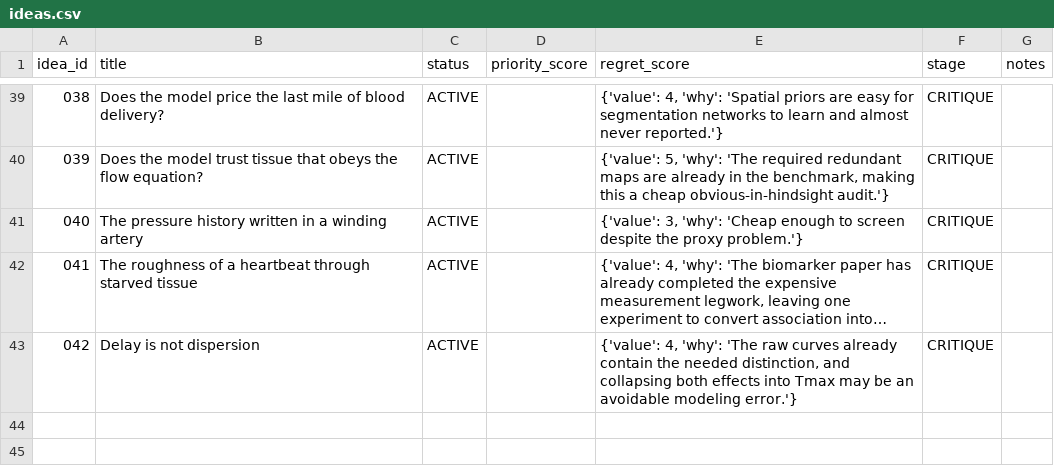
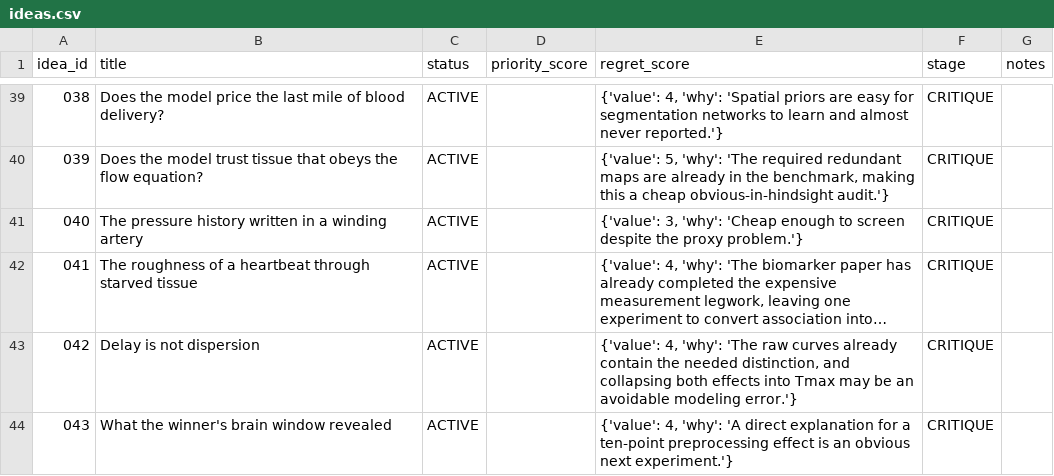
Before and after one commit to Moroseui/concept-research-scout, a CSV file: portfolio/ideas.csv, drawn as a sheet; only a part is shown, gaps mark what is left out; long unchanged cells end in …; the diff names each change by its address in the sheet, - before the commit and + after, or states it on an @@ line.

```diff
--- a/portfolio/ideas.csv
+++ b/portfolio/ideas.csv
+row 44: 043 | What the winner's brain window revealed | ACTIVE |  | {'value': 4, 'why': 'A direct explanation for a ten-point preprocessing effect is an obvious next experiment.'} | CRITIQUE
```
Also changed, not shown: 6 other files.
